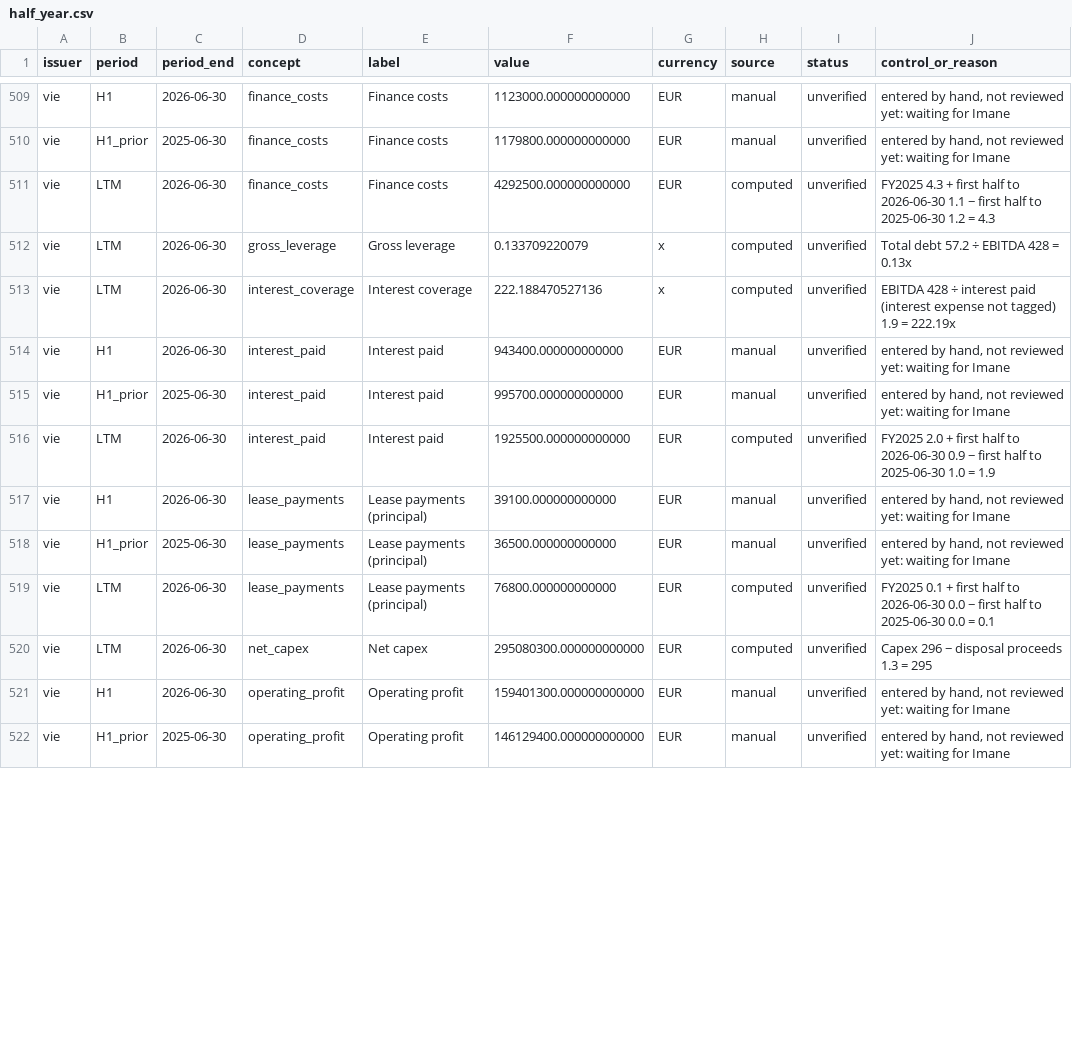
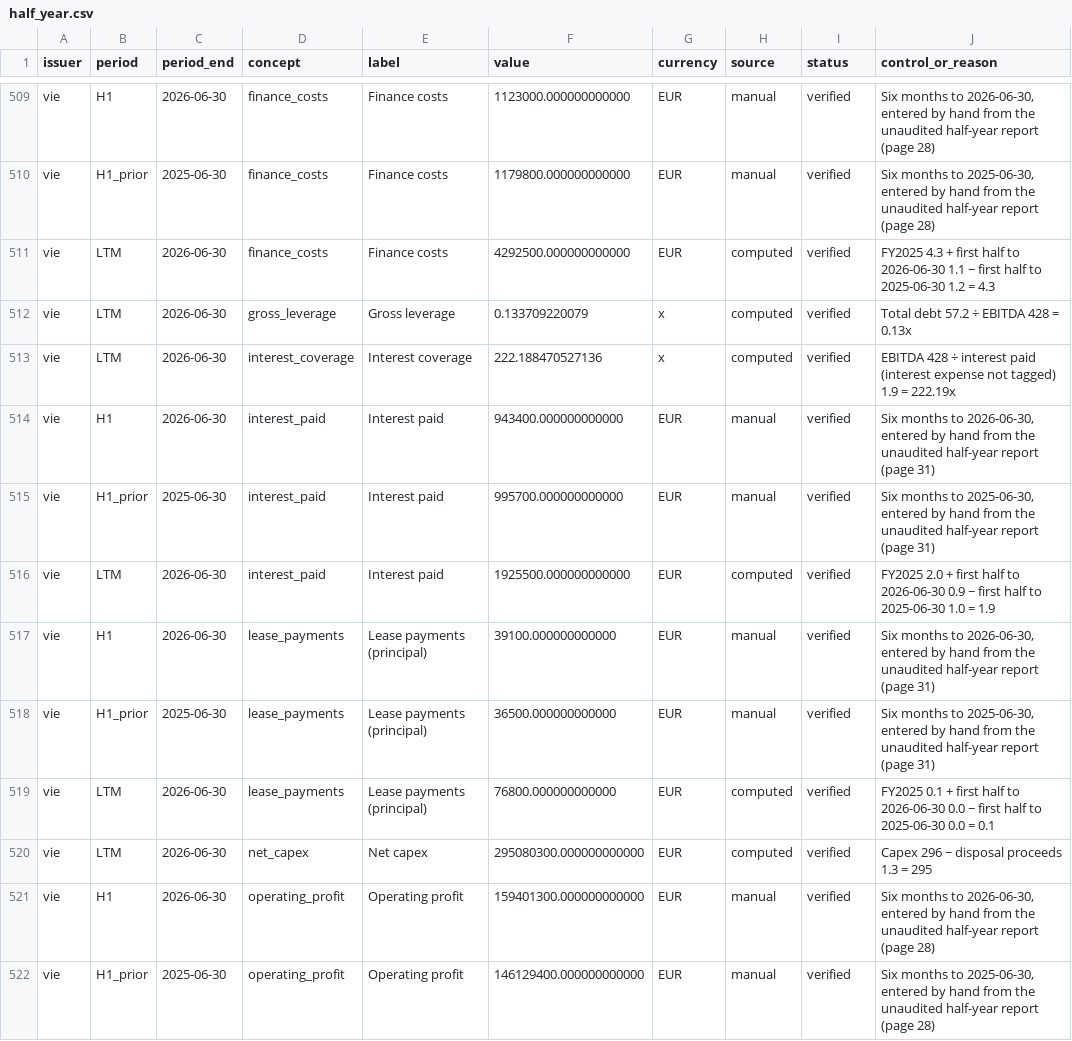
Before and after one commit to imi79/airlines-analyzer, a CSV file: docs/m10/half_year.csv, drawn as a sheet; only a part is shown, gaps mark what is left out; the diff covers the shown part only; the diff names each change by its address in the sheet, - before the commit and + after, or states it on an @@ line.

Commit message:
M10: Flughafen Wien's half-year hand entries reviewed by Imane
Checked against pages 28, 30 and 31 of its report (2026-11-24): the 17 lines and the LTM
figures built on them are shown. Net debt stays missing at LTM: Vienna's own definition
counts term deposits that only the annual notes give.

```diff
--- a/docs/m10/half_year.csv
+++ b/docs/m10/half_year.csv
-I509:I522 (status): unverified
+I509:I522 (status): verified
-J509 (control_or_reason): entered by hand, not reviewed yet: waiting for Imane
+J509 (control_or_reason): Six months to 2026-06-30, entered by hand from the unaudited half-year report (page 28)
-J510 (control_or_reason): entered by hand, not reviewed yet: waiting for Imane
+J510 (control_or_reason): Six months to 2025-06-30, entered by hand from the unaudited half-year report (page 28)
-J514 (control_or_reason): entered by hand, not reviewed yet: waiting for Imane
+J514 (control_or_reason): Six months to 2026-06-30, entered by hand from the unaudited half-year report (page 31)
-J515 (control_or_reason): entered by hand, not reviewed yet: waiting for Imane
+J515 (control_or_reason): Six months to 2025-06-30, entered by hand from the unaudited half-year report (page 31)
-J517 (control_or_reason): entered by hand, not reviewed yet: waiting for Imane
+J517 (control_or_reason): Six months to 2026-06-30, entered by hand from the unaudited half-year report (page 31)
-J518 (control_or_reason): entered by hand, not reviewed yet: waiting for Imane
+J518 (control_or_reason): Six months to 2025-06-30, entered by hand from the unaudited half-year report (page 31)
-J521 (control_or_reason): entered by hand, not reviewed yet: waiting for Imane
+J521 (control_or_reason): Six months to 2026-06-30, entered by hand from the unaudited half-year report (page 28)
-J522 (control_or_reason): entered by hand, not reviewed yet: waiting for Imane
+J522 (control_or_reason): Six months to 2025-06-30, entered by hand from the unaudited half-year report (page 28)
```
Also changed, not shown: 61 edited cells elsewhere in this file, 6 other files.
